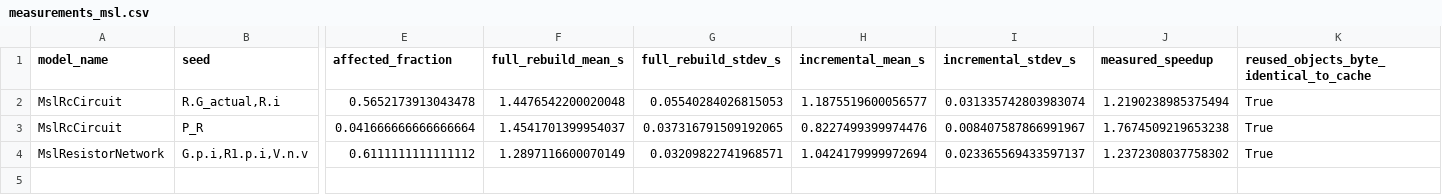
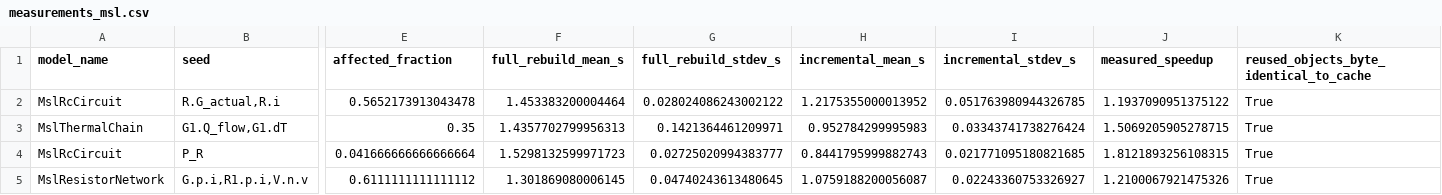
Before and after one commit to parth-garg01/modelica-incremental, a CSV file: results/measurements_msl.csv, drawn as a sheet; only a part is shown, gaps mark what is left out; addresses are those after the commit; rows hold the shown columns only; the diff names each change by its address in the sheet, - before the commit and + after, or states it on an @@ line.

Commit message:
test: extend bit-identical validation to larger models, add a real thermal-domain model
Priority 2: pushed the full detect-resolve-recompile-relink-bit-diff
pipeline's correctness verification from the previous N=500/1,499-
equation ceiling to N=5,000/14,999 equations (src/validate_scale.py,
new -- reuses measure_msl.py's run_cell() unchanged, repeats=1, since
this is a correctness extension, not a repeated speed measurement).
Both N=2,000 and N=5,000 pass bit-identical cleanly. Reported honestly,
not smoothed: the N=5,000 cell's incidental speedup number (3.33x) is
far noisier than the trend up to N=2,000 (30.53x) predicts, investigated
as far as time budget allowed (a plain directory-size scan over that
cell's ~15,000 files did not complete in two minutes, confirming
filesystem-operation cost at this file count is itself substantial on
this machine) and recorded as an open question consistent with the
already-disclosed remaining O(N) copy cost, not hidden or explained
away with an unverified just-so story.

Priority 3: added a real, second-domain Modelica-Standard-Library model
-- MslThermalChain, built from genuine Modelica.Thermal.HeatTransfer
components (FixedTemperature, ThermalConductor, HeatCapacitor),
verified index-1 and fully matched both by this project's own matcher
and independently by Rumoca's own structure() before being trusted
(20/20 units, n_algebraic_loops=0, matched=true on both). Its tested
change (ThermalConductor -> ThermalResistor) is the thermal-domain dual
of the electrical Resistor -> Conductor swap already in the corpus,
same two-port interface, different governing equation. Wired into
measure_msl.py's CELLS and validated end to end for the first time via
the full pytest suite: total_units=20, affected_units=7 (35% ripple),
measured speedup 1.51x, outputs_identical=True,
reused_objects_byte_identical_to_cache=True.

docs/results.md updated with both findings, full evidence trail.
paper/main.tex updated: Table I now has 4 real-MSL cells across two
physical domains (was 3, one domain), Section IV lists both model
families precisely, Limitations' Scale item records the new N=14,999
correctness ceiling and the honestly-disclosed N=5,000 speedup anomaly.
Figures regenerated (measured_speedup, real_model_ripple, time_
breakdown_real all now show 4 cells).

Full pytest suite (with the new MslThermalChain cell now included):
155 passed, 1 xfailed, unchanged.

```diff
--- a/results/measurements_msl.csv
+++ b/results/measurements_msl.csv
-F2 (full_rebuild_mean_s): 1.4476542200020048
+F2 (full_rebuild_mean_s): 1.453383200004464
-G2 (full_rebuild_stdev_s): 0.05540284026815053
+G2 (full_rebuild_stdev_s): 0.028024086243002122
-H2 (incremental_mean_s): 1.1875519600056577
+H2 (incremental_mean_s): 1.2175355000013952
-I2 (incremental_stdev_s): 0.031335742803983074
+I2 (incremental_stdev_s): 0.051763980944326785
-J2 (measured_speedup): 1.2190238985375494
+J2 (measured_speedup): 1.1937090951375122
+row 3: MslThermalChain | G1.Q_flow,G1.dT | 0.35 | 1.4357702799956313 | 0.1421364461209971 | 0.952784299995983 | 0.03343741738276424 | 1.5069205905278715 | True
-F4 (full_rebuild_mean_s): 1.4541701399954037
+F4 (full_rebuild_mean_s): 1.5298132599971723
-G4 (full_rebuild_stdev_s): 0.037316791509192065
+G4 (full_rebuild_stdev_s): 0.02725020994383777
-H4 (incremental_mean_s): 0.8227499399974476
+H4 (incremental_mean_s): 0.8441795999882743
-I4 (incremental_stdev_s): 0.008407587866991967
+I4 (incremental_stdev_s): 0.021771095180821685
-J4 (measured_speedup): 1.7674509219653238
+J4 (measured_speedup): 1.8121893256108315
-F5 (full_rebuild_mean_s): 1.2897116600070149
+F5 (full_rebuild_mean_s): 1.301869080006145
-G5 (full_rebuild_stdev_s): 0.03209822741968571
+G5 (full_rebuild_stdev_s): 0.04740243613480645
-H5 (incremental_mean_s): 1.0424179999972694
+H5 (incremental_mean_s): 1.0759188200056087
-I5 (incremental_stdev_s): 0.023365569433597137
+I5 (incremental_stdev_s): 0.02243360753326927
-J5 (measured_speedup): 1.2372308037758302
+J5 (measured_speedup): 1.2100067921475326
```
Also changed, not shown: 17 other files.
